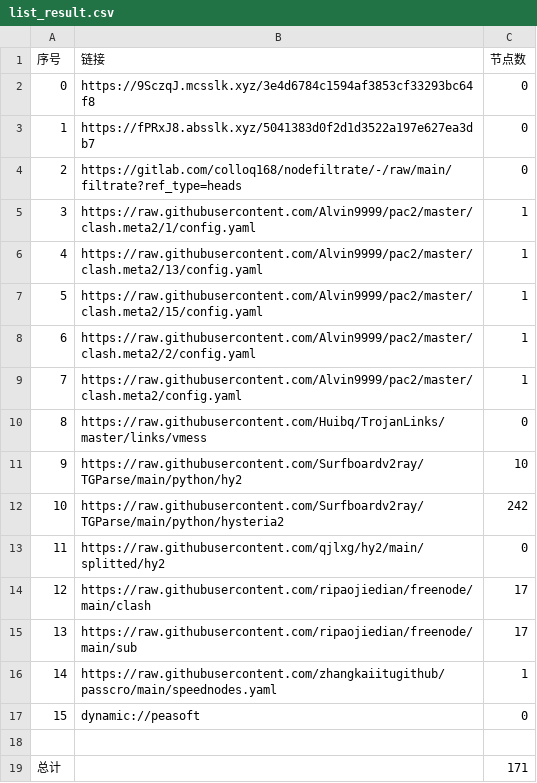
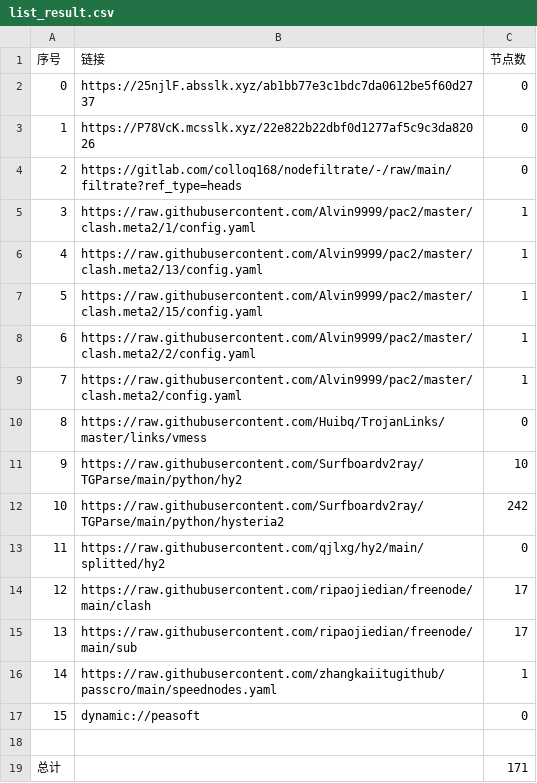
Before and after one commit to tonygyf/AutoMergePublicNodes, a CSV file: list_result.csv, drawn as a sheet.

```diff
--- a/list_result.csv
+++ b/list_result.csv
@@ -1,4 +1,4 @@
 序号,链接,节点数
-0,https://9SczqJ.mcsslk.xyz/3e4d6784c1594af3853cf33293bc64f8,0
-1,https://fPRxJ8.absslk.xyz/5041383d0f2d1d3522a197e627ea3db7,0
+0,https://25njlF.absslk.xyz/ab1bb77e3c1bdc7da0612be5f60d2737,0
+1,https://P78VcK.mcsslk.xyz/22e822b22dbf0d1277af5c9c3da82026,0
 2,https://gitlab.com/colloq168/nodefiltrate/-/raw/main/filtrate?ref_type=heads,0
```
Also changed, not shown: 3 other files.
